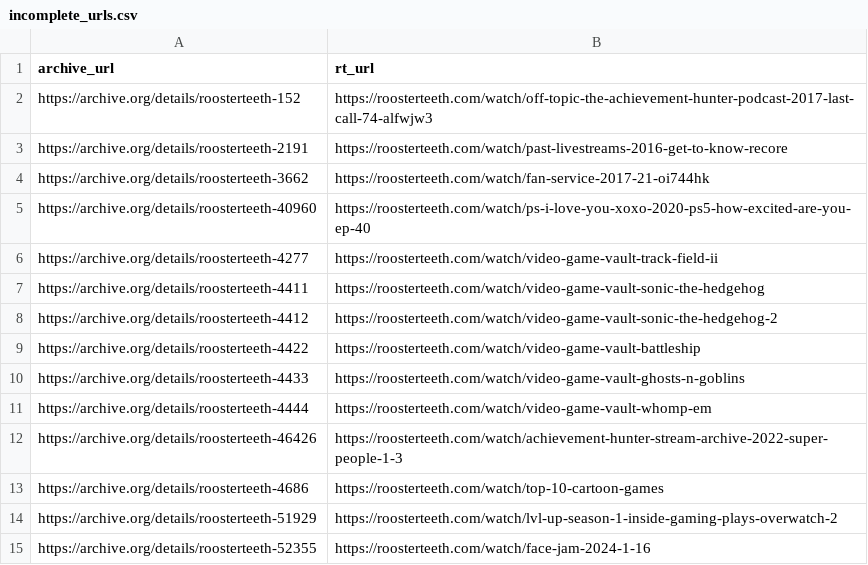
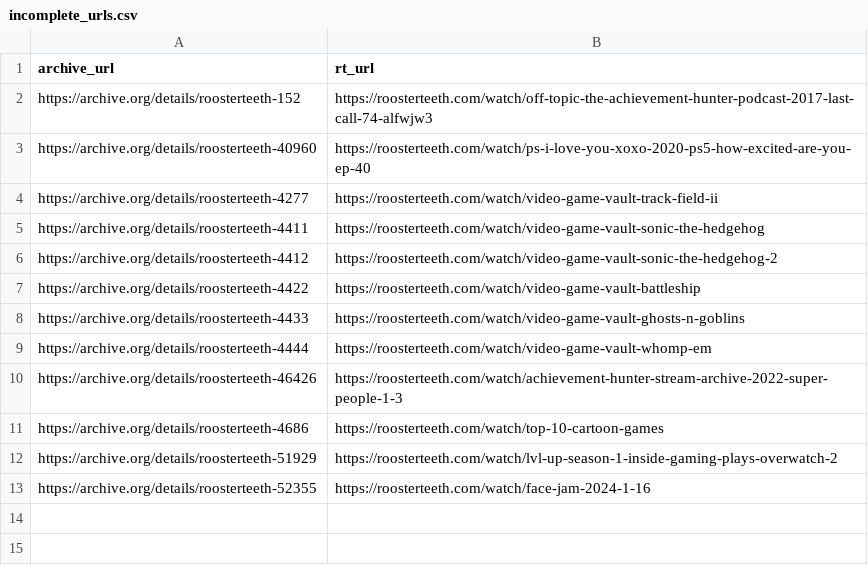
Before and after one commit to shiruken/rt-archive, a CSV file: data/incomplete_urls.csv, drawn as a sheet; the diff names each change by its address in the sheet, - before the commit and + after, or states it on an @@ line.

```diff
--- a/data/incomplete_urls.csv
+++ b/data/incomplete_urls.csv
-row 3: https://archive.org/details/roosterteeth-2191 | https://roosterteeth.com/watch/past-livestreams-2016-get-to-know-recore
-row 4: https://archive.org/details/roosterteeth-3662 | https://roosterteeth.com/watch/fan-service-2017-21-oi744hk
```
Also changed, not shown: docs/incomplete/incomplete.csv, 7 other files.
